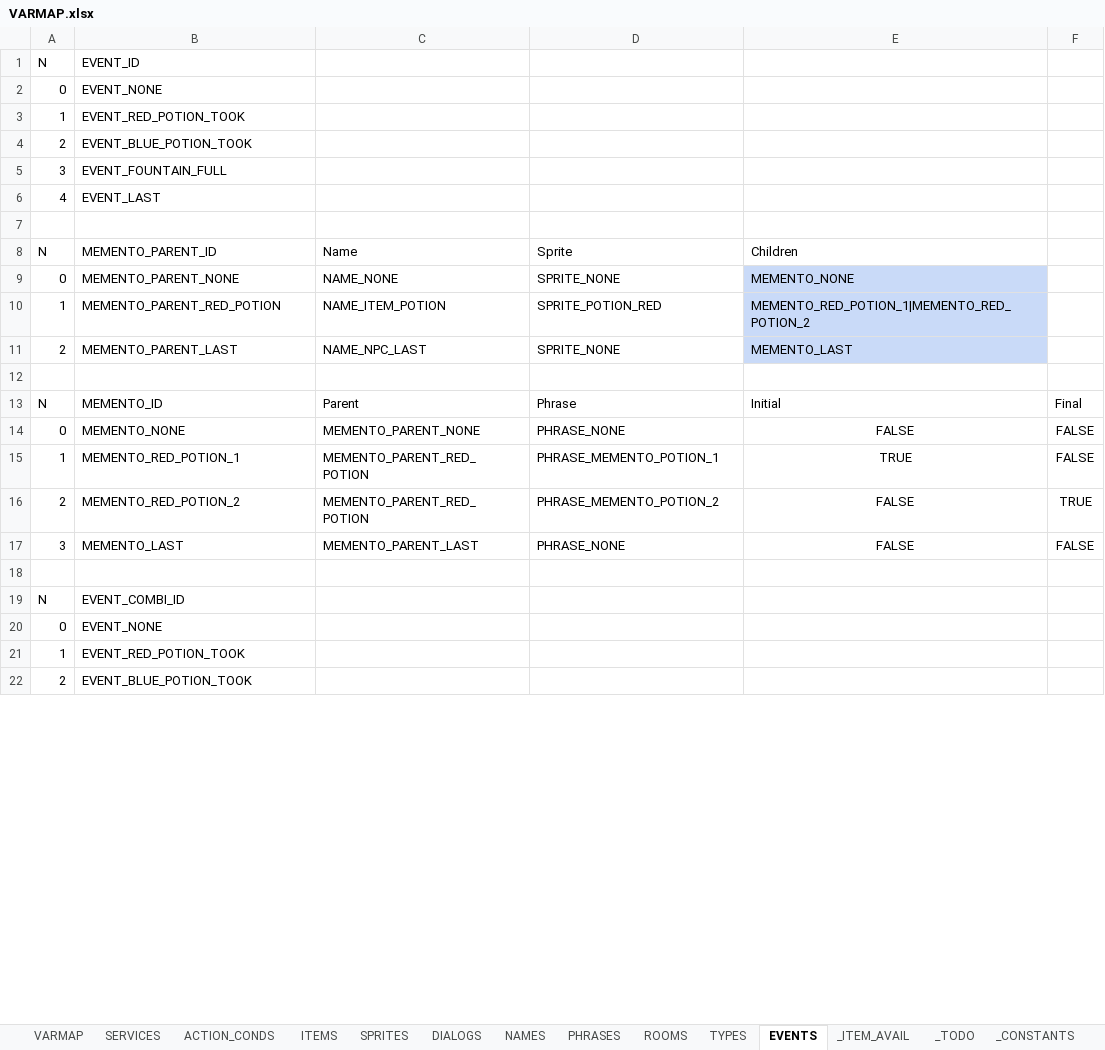
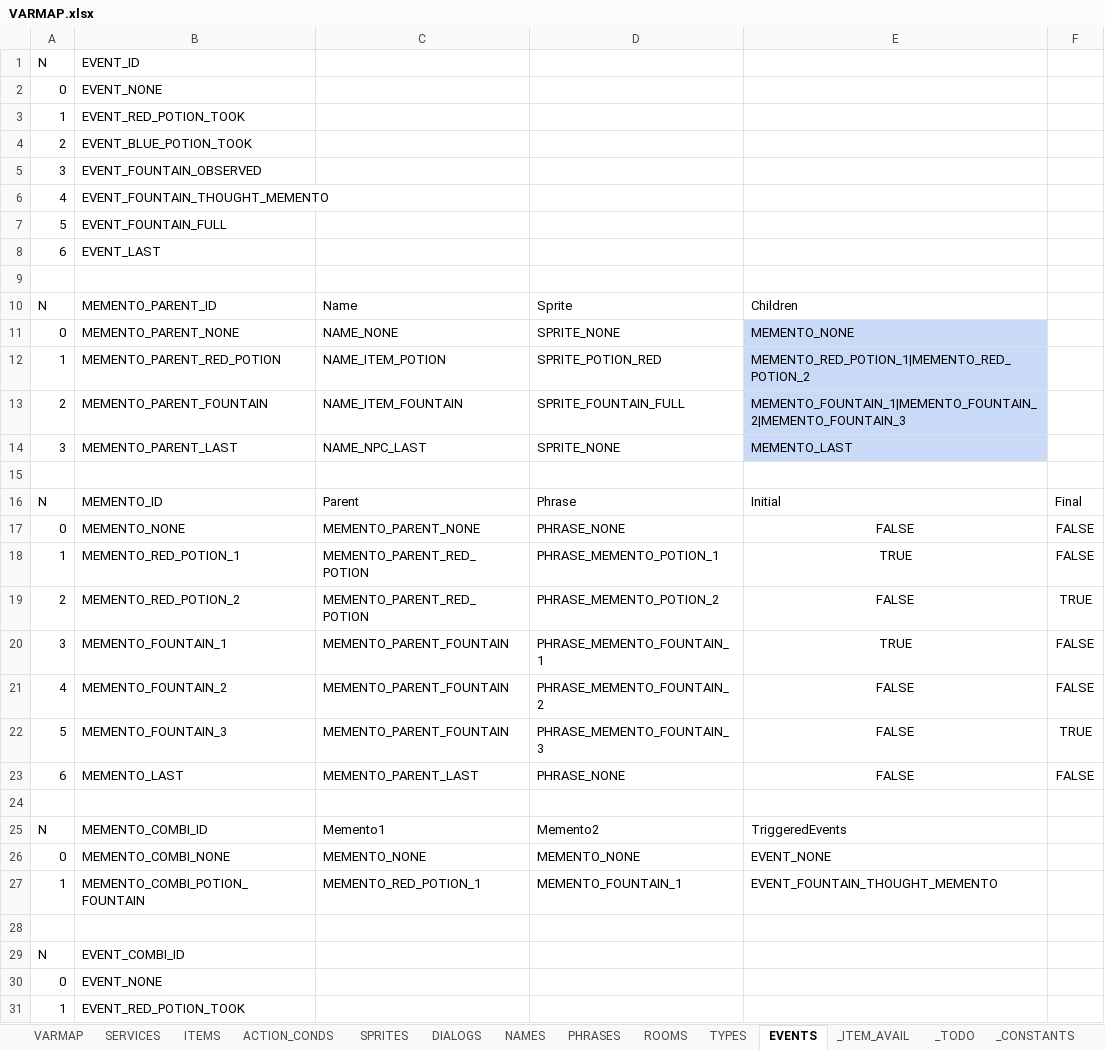
Before and after one commit to ivor4/Goblins3_AnotherQuest, an Excel workbook: VARMAP_Generator/VARMAP.xlsx, sheet EVENTS, drawn as a sheet; only a part is shown; the shorter side is filled out with more unchanged rows; values as stored, in another font and other column widths than the file's, no borders; charts and pictures and table styles not drawn; addresses are those after the commit; the diff covers the shown part only; the diff names each change by its address in the sheet, - before the commit and + after, or states it on an @@ line.

Commit message:
[Partial] Memento Part 6 -Introducing memento combination

```diff
--- a/VARMAP_Generator/VARMAP.xlsx (sheet EVENTS)
+++ b/VARMAP_Generator/VARMAP.xlsx (sheet EVENTS)
@@ sheet tab order changed: VARMAP | SERVICES | ITEMS | ACTION_CONDS | SPRITES | DIALOGS | NAMES | PHRASES | ROOMS | TYPES | EVENTS | _ITEM_AVAIL | _TODO | _CONSTANTS @@
-B5: EVENT_FOUNTAIN_FULL
+B5: EVENT_FOUNTAIN_OBSERVED
-B6: EVENT_LAST
+B6: EVENT_FOUNTAIN_THOUGHT_MEMENTO
+row 7: 5 | EVENT_FOUNTAIN_FULL
+row 8: 6 | EVENT_LAST
+row 13: 2 | MEMENTO_PARENT_FOUNTAIN | NAME_ITEM_FOUNTAIN | SPRITE_FOUNTAIN_FULL | MEMENTO_FOUNTAIN_1|MEMENTO_FOUNTAIN_2|MEMENTO_FOUNTAIN_3
-A14: 2
+A14: 3
+row 20: 3 | MEMENTO_FOUNTAIN_1 | MEMENTO_PARENT_FOUNTAIN | PHRASE_MEMENTO_FOUNTAIN_1 | TRUE | FALSE
+row 21: 4 | MEMENTO_FOUNTAIN_2 | MEMENTO_PARENT_FOUNTAIN | PHRASE_MEMENTO_FOUNTAIN_2 | FALSE | FALSE
+row 22: 5 | MEMENTO_FOUNTAIN_3 | MEMENTO_PARENT_FOUNTAIN | PHRASE_MEMENTO_FOUNTAIN_3 | FALSE | TRUE
-A23: 3
+A23: 6
+row 24: (empty)
+row 25: N | MEMENTO_COMBI_ID | Memento1 | Memento2 | TriggeredEvents
+row 26: 0 | MEMENTO_COMBI_NONE | MEMENTO_NONE | MEMENTO_NONE | EVENT_NONE
+row 27: 1 | MEMENTO_COMBI_POTION_FOUNTAIN | MEMENTO_RED_POTION_1 | MEMENTO_FOUNTAIN_1 | EVENT_FOUNTAIN_THOUGHT_MEMENTO
```
Also changed, not shown: 11 edited cells elsewhere in this sheet, sheet ACTION_CONDS, sheet DIALOGS, sheet PHRASES, sheet ITEMS, formulas that keep their value, 18 other files.
